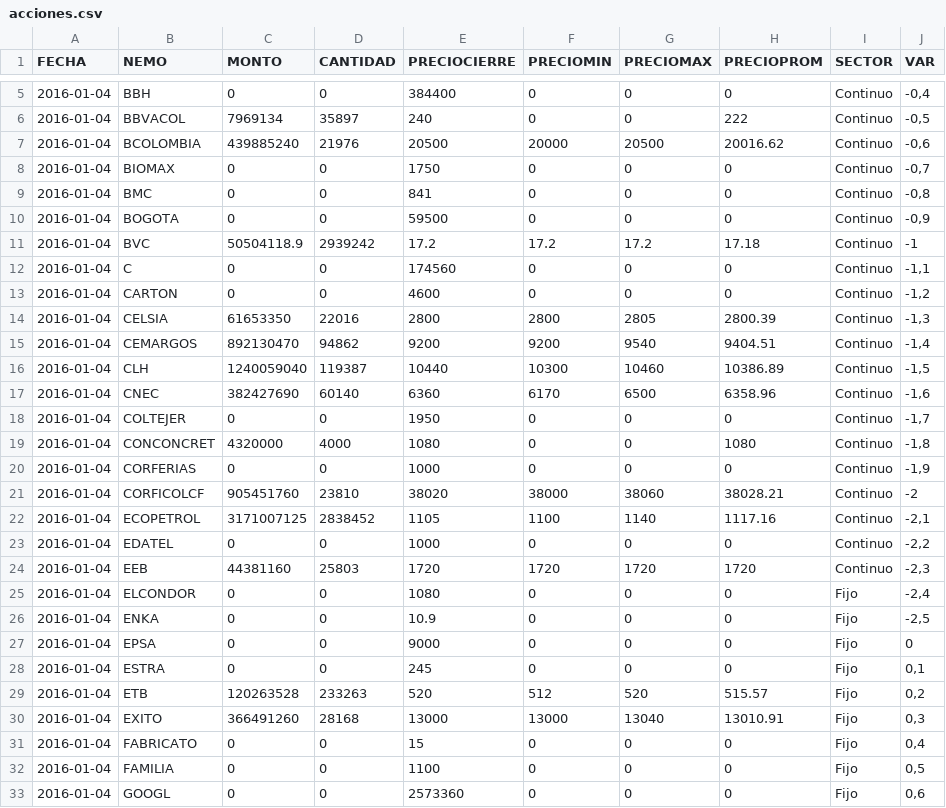
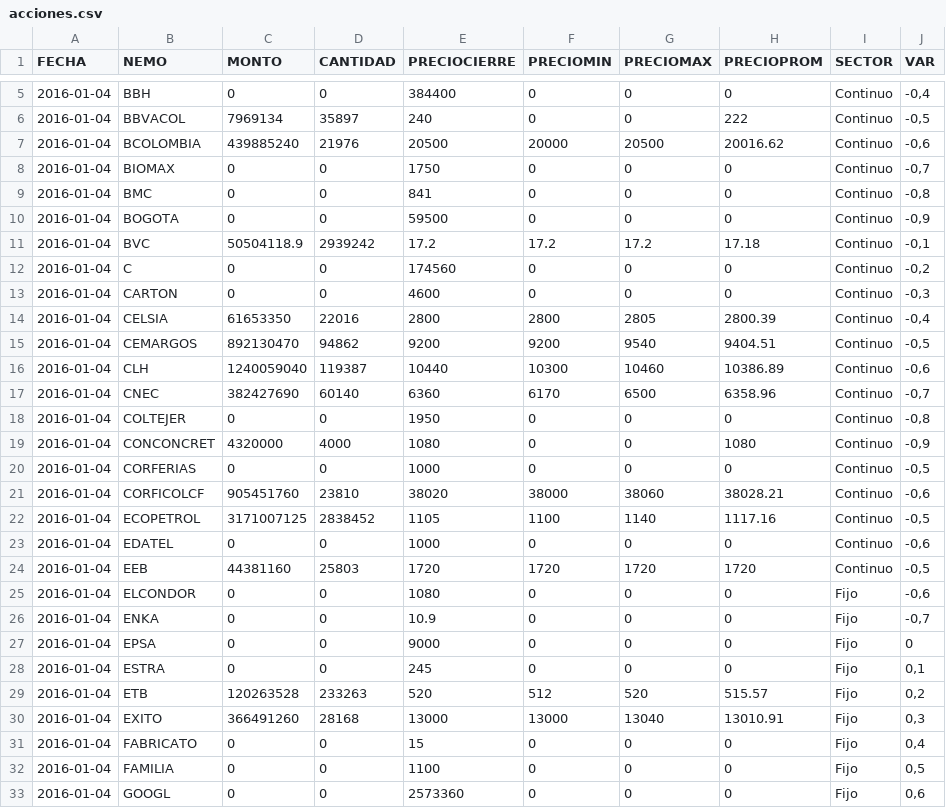
Before and after one commit to apolan/vis_analytic_bvc, a CSV file: acciones.csv, drawn as a sheet; only a part is shown, gaps mark what is left out; the diff covers the shown part only.

```diff
--- a/acciones.csv
+++ b/acciones.csv
@@ -10,18 +10,18 @@ FECHA,NEMO,MONTO,CANTIDAD,PRECIOCIERRE,PRECIOMIN,PRECIOMAX,PRECIOPROM,SECTOR,VAR
 2016-01-04,BOGOTA,0,0,59500,0,0,0,Continuo,"-0,9"
-2016-01-04,BVC,50504118.9,2939242,17.2,17.2,17.2,17.18,Continuo,-1
-2016-01-04,C,0,0,174560,0,0,0,Continuo,"-1,1"
-2016-01-04,CARTON,0,0,4600,0,0,0,Continuo,"-1,2"
-2016-01-04,CELSIA,61653350,22016,2800,2800,2805,2800.39,Continuo,"-1,3"
-2016-01-04,CEMARGOS,892130470,94862,9200,9200,9540,9404.51,Continuo,"-1,4"
-2016-01-04,CLH,1240059040,119387,10440,10300,10460,10386.89,Continuo,"-1,5"
-2016-01-04,CNEC,382427690,60140,6360,6170,6500,6358.96,Continuo,"-1,6"
-2016-01-04,COLTEJER,0,0,1950,0,0,0,Continuo,"-1,7"
-2016-01-04,CONCONCRET,4320000,4000,1080,0,0,1080,Continuo,"-1,8"
-2016-01-04,CORFERIAS,0,0,1000,0,0,0,Continuo,"-1,9"
-2016-01-04,CORFICOLCF,905451760,23810,38020,38000,38060,38028.21,Continuo,-2
-2016-01-04,ECOPETROL,3171007125,2838452,1105,1100,1140,1117.16,Continuo,"-2,1"
-2016-01-04,EDATEL,0,0,1000,0,0,0,Continuo,"-2,2"
-2016-01-04,EEB,44381160,25803,1720,1720,1720,1720,Continuo,"-2,3"
-2016-01-04,ELCONDOR,0,0,1080,0,0,0,Fijo,"-2,4"
-2016-01-04,ENKA,0,0,10.9,0,0,0,Fijo,"-2,5"
+2016-01-04,BVC,50504118.9,2939242,17.2,17.2,17.2,17.18,Continuo,"-0,1"
+2016-01-04,C,0,0,174560,0,0,0,Continuo,"-0,2"
+2016-01-04,CARTON,0,0,4600,0,0,0,Continuo,"-0,3"
+2016-01-04,CELSIA,61653350,22016,2800,2800,2805,2800.39,Continuo,"-0,4"
+2016-01-04,CEMARGOS,892130470,94862,9200,9200,9540,9404.51,Continuo,"-0,5"
+2016-01-04,CLH,1240059040,119387,10440,10300,10460,10386.89,Continuo,"-0,6"
+2016-01-04,CNEC,382427690,60140,6360,6170,6500,6358.96,Continuo,"-0,7"
+2016-01-04,COLTEJER,0,0,1950,0,0,0,Continuo,"-0,8"
+2016-01-04,CONCONCRET,4320000,4000,1080,0,0,1080,Continuo,"-0,9"
+2016-01-04,CORFERIAS,0,0,1000,0,0,0,Continuo,"-0,5"
+2016-01-04,CORFICOLCF,905451760,23810,38020,38000,38060,38028.21,Continuo,"-0,6"
+2016-01-04,ECOPETROL,3171007125,2838452,1105,1100,1140,1117.16,Continuo,"-0,5"
+2016-01-04,EDATEL,0,0,1000,0,0,0,Continuo,"-0,6"
+2016-01-04,EEB,44381160,25803,1720,1720,1720,1720,Continuo,"-0,5"
+2016-01-04,ELCONDOR,0,0,1080,0,0,0,Fijo,"-0,6"
+2016-01-04,ENKA,0,0,10.9,0,0,0,Fijo,"-0,7"
 2016-01-04,EPSA,0,0,9000,0,0,0,Fijo,0
```
Also changed, not shown: 40 edited cells elsewhere in this file, 1 other file.
